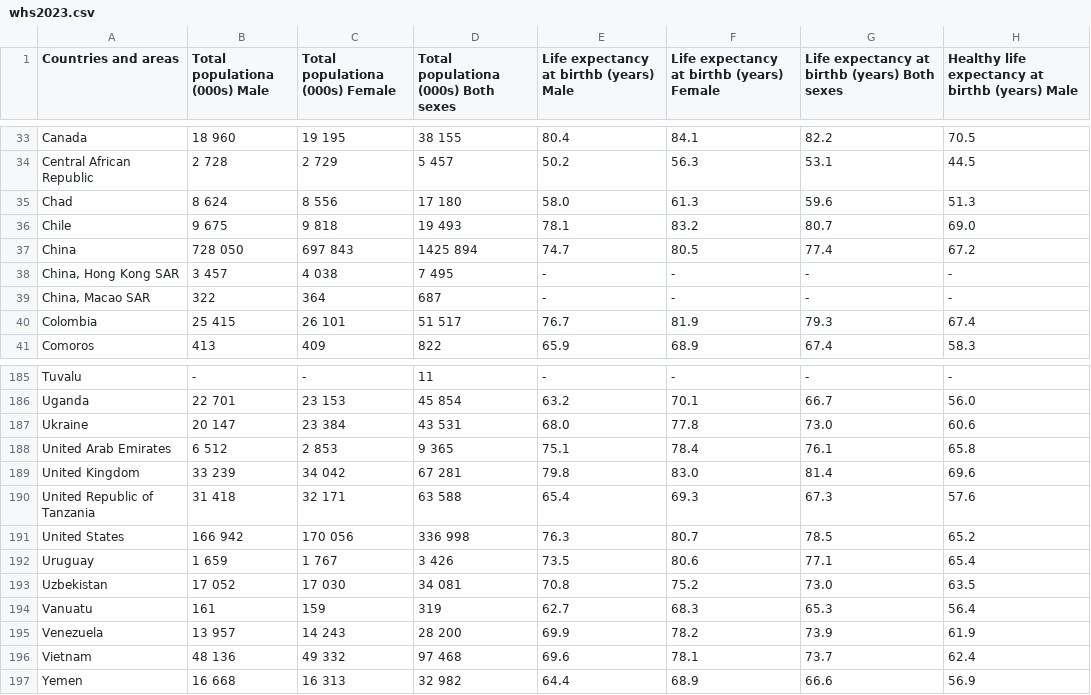
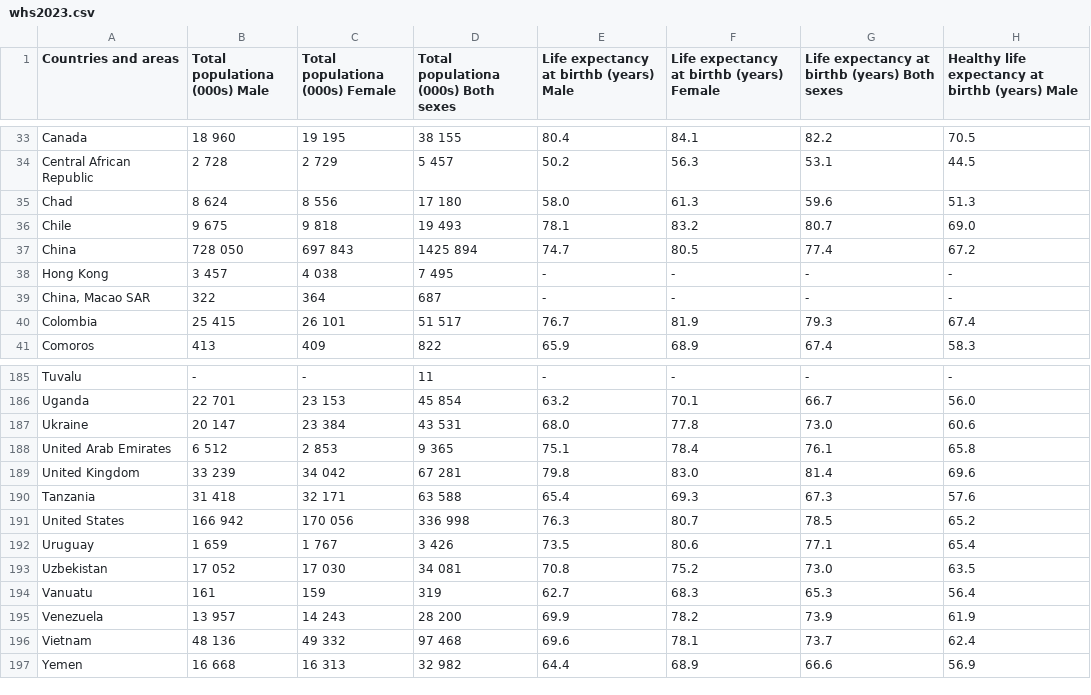
Before and after one commit to ScotsDunn/3220Project, a CSV file: Data/whs2023.csv, drawn as a sheet; only a part is shown, gaps mark what is left out; the diff names each change by its address in the sheet, - before the commit and + after, or states it on an @@ line.

Commit message:
Update whs2023.csv

```diff
--- a/Data/whs2023.csv
+++ b/Data/whs2023.csv
-A38 (Countries and areas): China, Hong Kong SAR
+A38 (Countries and areas): Hong Kong
-A190 (Countries and areas): United Republic of Tanzania
+A190 (Countries and areas): Tanzania
```
